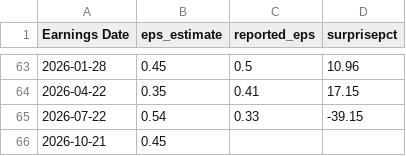
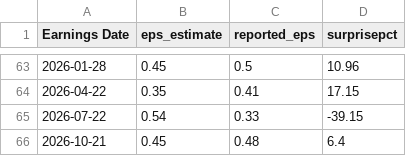
Before and after one commit to fairytrad888/ifi-lab, a CSV file: data/earnings/TSLA.csv, drawn as a sheet; only a part is shown, gaps mark what is left out.

```diff
--- a/data/earnings/TSLA.csv
+++ b/data/earnings/TSLA.csv
@@ -65,2 +65,2 @@ Earnings Date,eps_estimate,reported_eps,surprisepct
 2026-07-22,0.54,0.33,-39.15
-2026-10-21,0.45,,
+2026-10-21,0.45,0.48,6.4
```
Also changed, not shown: data/earnings/META.csv, data/h4/XLU.csv, 33 other files.
